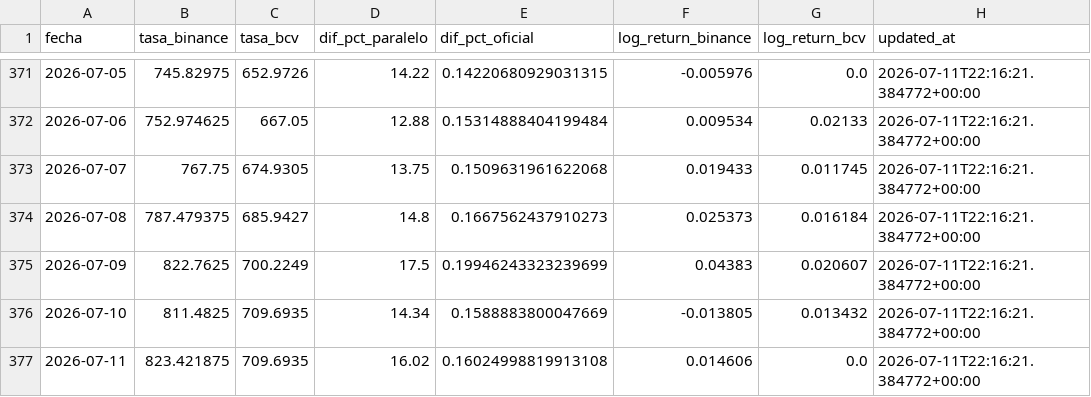
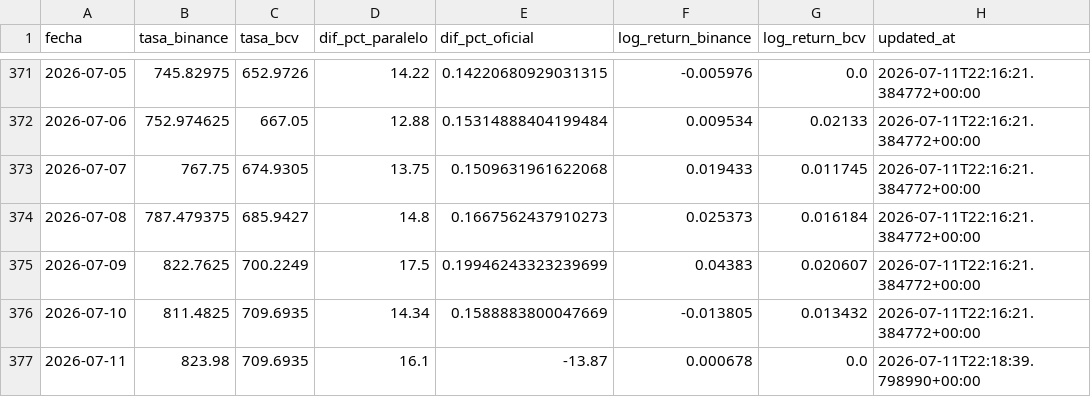
Before and after one commit to afuenmayor882coder/budget-intelligence, a CSV file: cloud-automation/github-actions/data/rates.csv, drawn as a sheet; only a part is shown, gaps mark what is left out.

```diff
--- a/cloud-automation/github-actions/data/rates.csv
+++ b/cloud-automation/github-actions/data/rates.csv
@@ -376,2 +376,2 @@ fecha,tasa_binance,tasa_bcv,dif_pct_paralelo,dif_pct_oficial,log_return_binance,
 2026-07-10,811.4825,709.6935,14.34,0.1588883800047669,-0.013805,0.013432,2026-07-11T22:16:21.384772+00:00
-2026-07-11,823.421875,709.6935,16.02,0.16024998819913108,0.014606,0.0,2026-07-11T22:16:21.384772+00:00
+2026-07-11,823.98,709.6935,16.1,-13.87,0.000678,0.0,2026-07-11T22:18:39.798990+00:00
```
Also changed, not shown: 1 other file.
